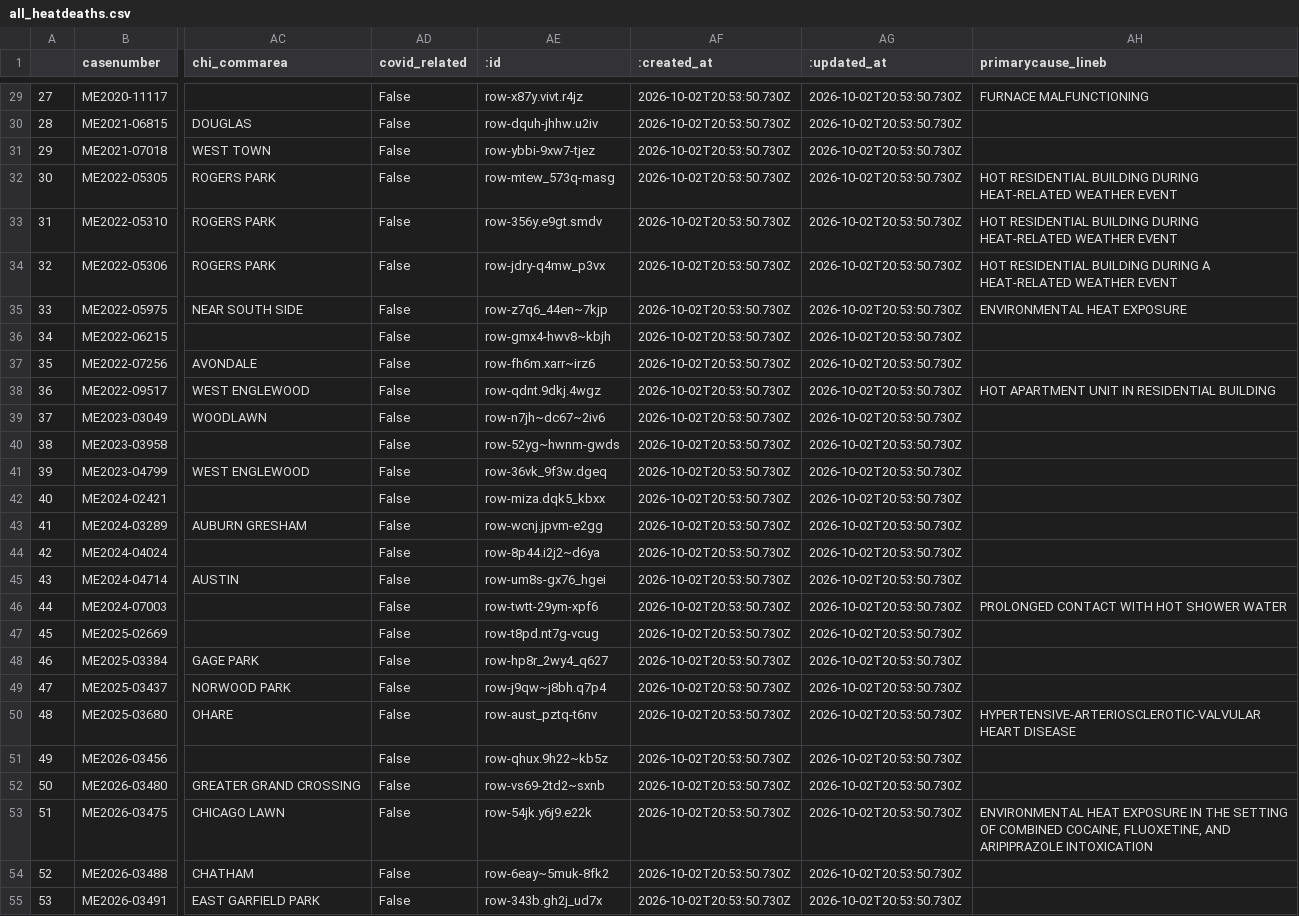
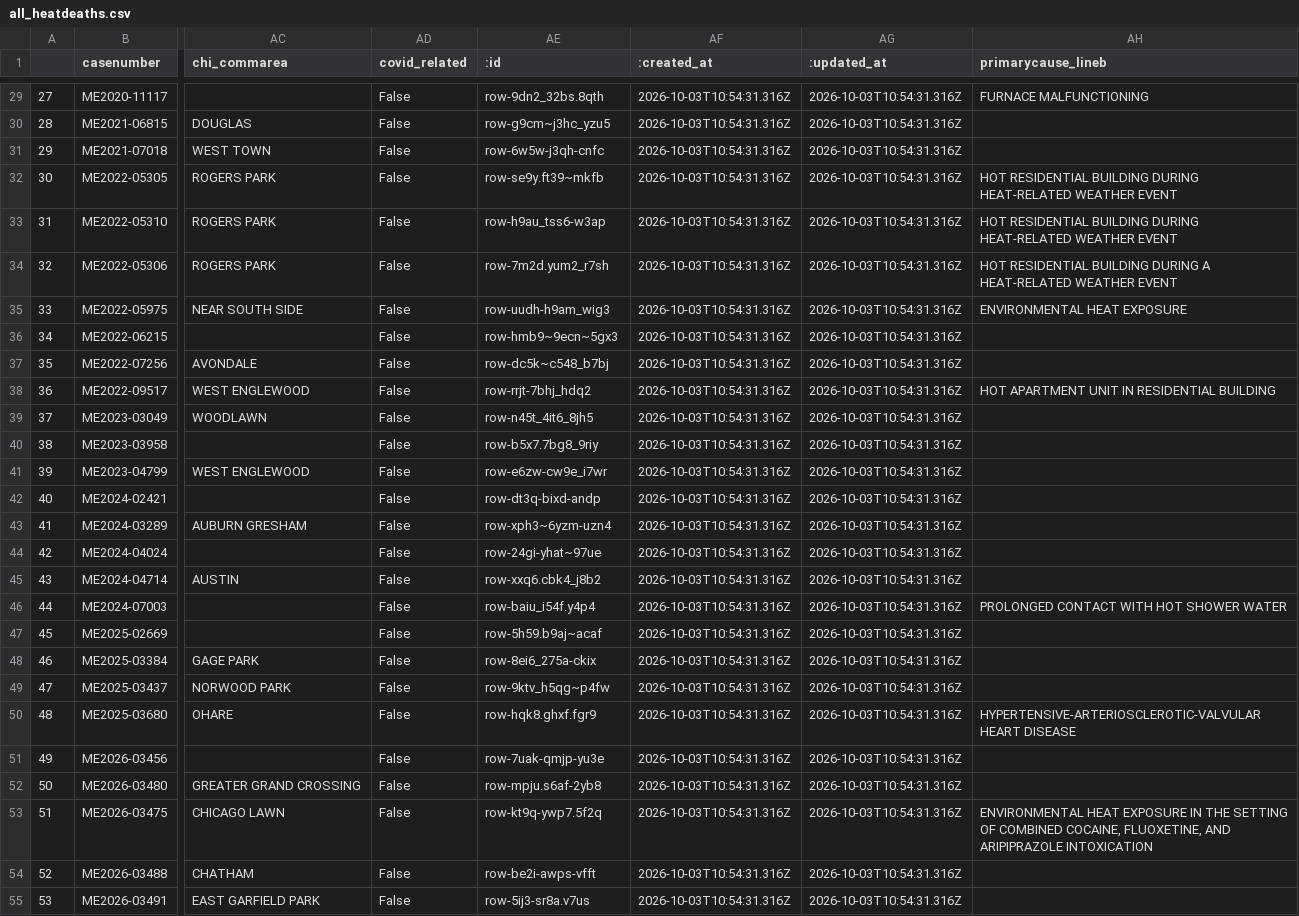
Before and after one commit to cam-rodriguez/cpm_heatbot, a CSV file: data/all_heatdeaths.csv, drawn as a sheet; only a part is shown, gaps mark what is left out; the diff covers the shown part only; the diff names each change by its address in the sheet, - before the commit and + after, or states it on an @@ line.

```diff
--- a/data/all_heatdeaths.csv
+++ b/data/all_heatdeaths.csv
-AE29 (:id): row-x87y.vivt.r4jz
+AE29 (:id): row-9dn2_32bs.8qth
-AF29:AF55 (:created_at): 2026-10-02T20:53:50.730Z
+AF29:AF55 (:created_at): 2026-10-03T10:54:31.316Z
-AG29:AG55 (:updated_at): 2026-10-02T20:53:50.730Z
+AG29:AG55 (:updated_at): 2026-10-03T10:54:31.316Z
-AE30 (:id): row-dquh-jhhw.u2iv
+AE30 (:id): row-g9cm~j3hc_yzu5
-AE31 (:id): row-ybbi-9xw7-tjez
+AE31 (:id): row-6w5w-j3qh-cnfc
-AE32 (:id): row-mtew_573q-masg
+AE32 (:id): row-se9y.ft39~mkfb
-AE33 (:id): row-356y.e9gt.smdv
+AE33 (:id): row-h9au_tss6-w3ap
-AE34 (:id): row-jdry-q4mw_p3vx
+AE34 (:id): row-7m2d.yum2_r7sh
-AE35 (:id): row-z7q6_44en~7kjp
+AE35 (:id): row-uudh-h9am_wig3
-AE36 (:id): row-gmx4-hwv8~kbjh
+AE36 (:id): row-hmb9~9ecn~5gx3
-AE37 (:id): row-fh6m.xarr~irz6
+AE37 (:id): row-dc5k~c548_b7bj
-AE38 (:id): row-qdnt.9dkj.4wgz
+AE38 (:id): row-rrjt-7bhj_hdq2
-AE39 (:id): row-n7jh~dc67~2iv6
+AE39 (:id): row-n45t_4it6_8jh5
-AE40 (:id): row-52yg~hwnm-gwds
+AE40 (:id): row-b5x7.7bg8_9riy
-AE41 (:id): row-36vk_9f3w.dgeq
+AE41 (:id): row-e6zw-cw9e_i7wr
-AE42 (:id): row-miza.dqk5_kbxx
+AE42 (:id): row-dt3q-bixd-andp
-AE43 (:id): row-wcnj.jpvm-e2gg
+AE43 (:id): row-xph3~6yzm-uzn4
-AE44 (:id): row-8p44.i2j2~d6ya
+AE44 (:id): row-24gi-yhat~97ue
-AE45 (:id): row-um8s-gx76_hgei
+AE45 (:id): row-xxq6.cbk4_j8b2
-AE46 (:id): row-twtt-29ym-xpf6
+AE46 (:id): row-baiu_i54f.y4p4
-AE47 (:id): row-t8pd.nt7g-vcug
+AE47 (:id): row-5h59.b9aj~acaf
-AE48 (:id): row-hp8r_2wy4_q627
+AE48 (:id): row-8ei6_275a-ckix
-AE49 (:id): row-j9qw~j8bh.q7p4
+AE49 (:id): row-9ktv_h5qg~p4fw
-AE50 (:id): row-aust_pztq-t6nv
+AE50 (:id): row-hqk8.ghxf.fgr9
-AE51 (:id): row-qhux.9h22~kb5z
+AE51 (:id): row-7uak-qmjp-yu3e
-AE52 (:id): row-vs69-2td2~sxnb
+AE52 (:id): row-mpju.s6af-2yb8
-AE53 (:id): row-54jk.y6j9.e22k
+AE53 (:id): row-kt9q-ywp7.5f2q
-AE54 (:id): row-6eay~5muk-8fk2
+AE54 (:id): row-be2i-awps-vfft
-AE55 (:id): row-343b.gh2j_ud7x
+AE55 (:id): row-5ij3-sr8a.v7us
```
Also changed, not shown: 108 edited cells elsewhere in this file, data/archive/lastversion.csv, data/archive/today_heatdeaths_2026-10-03.csv.
